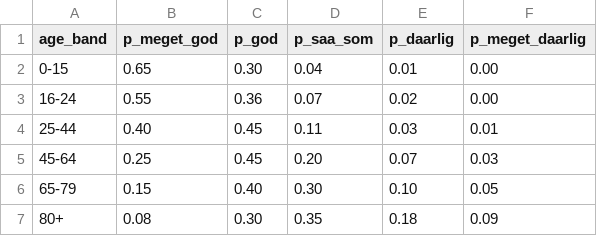
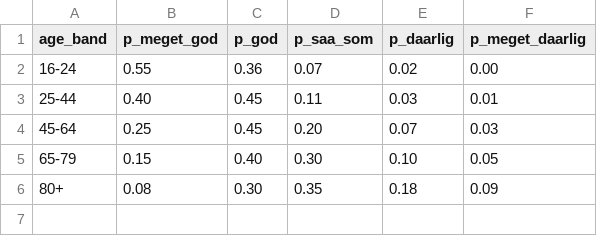
Before and after one commit to martinisu/CounterfactMe, a CSV file: inst/extdata/self_rated_health.csv, drawn as a sheet; the diff names each change by its address in the sheet, - before the commit and + after, or states it on an @@ line.

Commit message:
Remove unsourced 0-15 data and gate the fields that used it (v0.9.32)
The 0-15 rows in self_rated_health, social_isolation, tv_hours,
sleep_hours and chronic_illness_prob had no provenance: no script in
data-raw/ fetches them, and the values were round numbers summing to
exactly 1. They existed because an age-band lookup needed something to
find. Same for .cond_disability, which carried a hardcoded 0.06 child
probability with hardcoded type weights -- disability_by_age.csv does not
cover children, since it measures uforetrygd rather than functional
impairment and starts at 18-24.

This corrects an earlier claim of mine. In 0.9.31 I kept chronic illness
and disability for children on the grounds that they are register-based
rather than survey answers. The principle holds; the implementation did
not follow it, and I had not checked.

Children now keep only what is either SSB-derived (name, age, geography,
family, household, religion) or plainly authored (the child variants of
occupation, income and diet). Nothing in between.

Also: a band lookup that finds no row now returns NA instead of falling
back to the table's first row. The old fallback would have handed a child
the 16-24 values with no error -- silent, plausible and wrong, which is
the failure mode these changes are about.

```diff
--- a/inst/extdata/self_rated_health.csv
+++ b/inst/extdata/self_rated_health.csv
-row 2: 0-15 | 0.65 | 0.30 | 0.04 | 0.01 | 0.00
```
Also changed, not shown: inst/extdata/social_isolation.csv, 11 other files.
